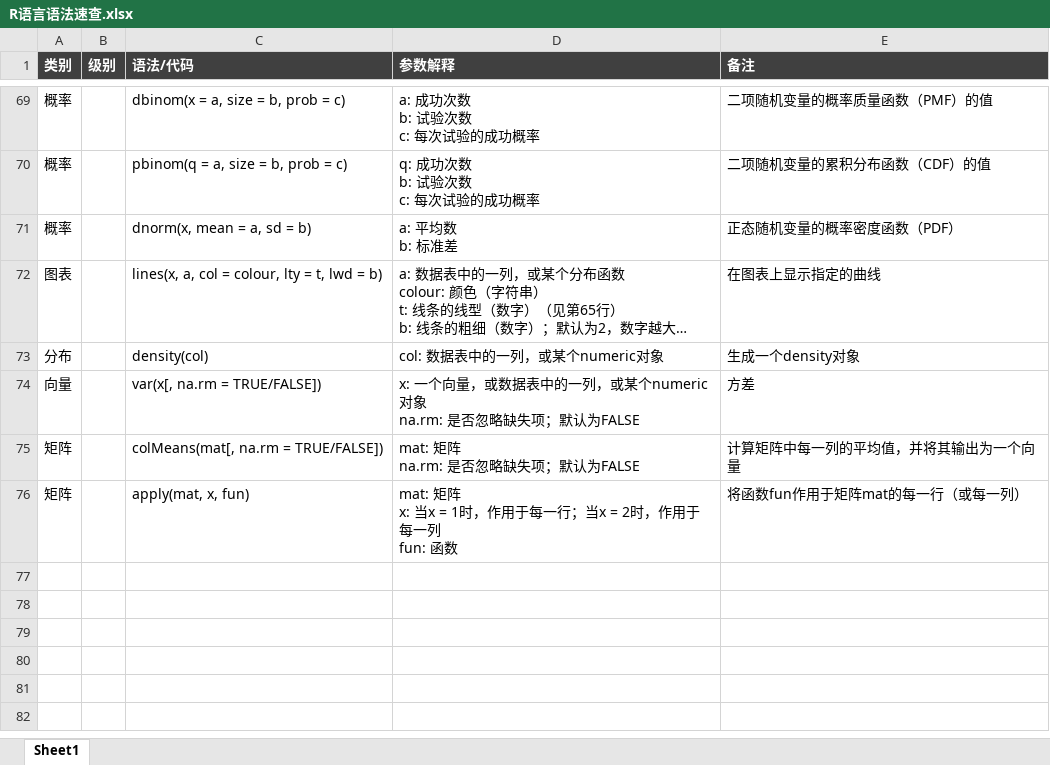
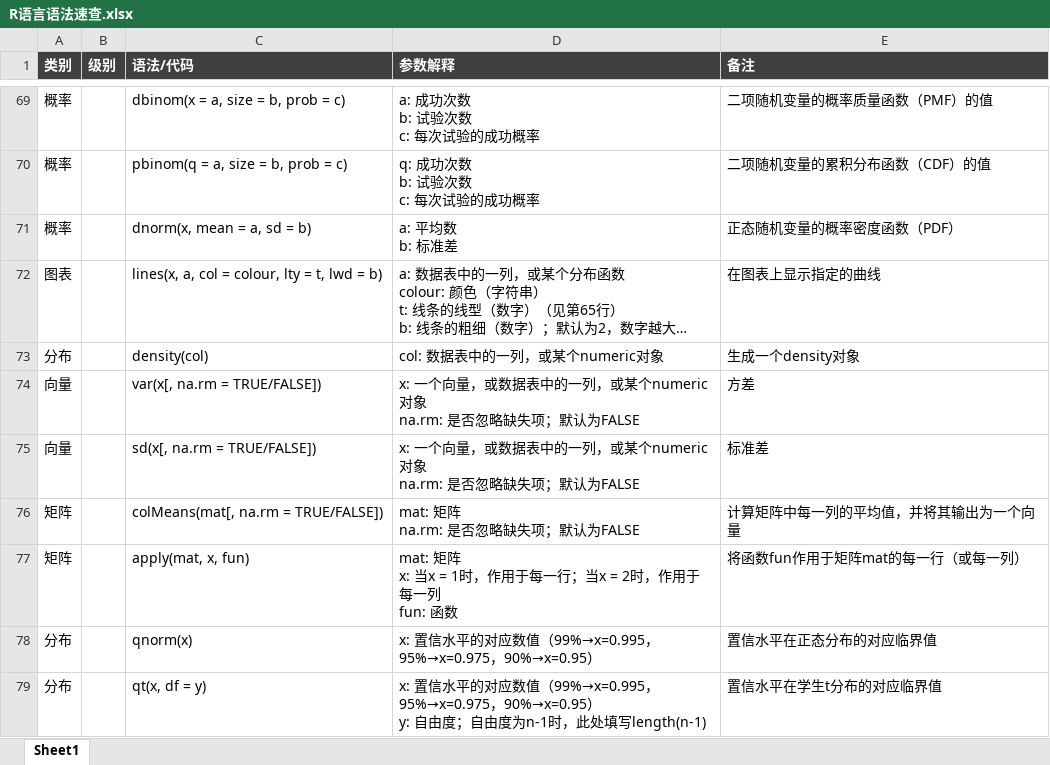
Before and after one commit to ZedSquare/zed_academy, an Excel workbook: course/major/R语言语法速查.xlsx, sheet Sheet1, drawn as a sheet; only a part is shown, gaps mark what is left out; long unchanged cells end in …; values as stored, in another font and other column widths than the file's, no borders; ↵ is a line break in a cell; the diff names each change by its address in the sheet, - before the commit and + after, or states it on an @@ line.

```diff
--- a/course/major/R语言语法速查.xlsx (sheet Sheet1)
+++ b/course/major/R语言语法速查.xlsx (sheet Sheet1)
+row 75: 向量 |  | sd(x[, na.rm = TRUE/FALSE]) | x: 一个向量，或数据表中的一列，或某个numeric对象 ↵ na.rm: 是否忽略缺失项；默认为FALSE | 标准差
+row 78: 分布 |  | qnorm(x) | x: 置信水平的对应数值（99%→x=0.995，95%→x=0.975，90%→x=0.95） | 置信水平在正态分布的对应临界值
+row 79: 分布 |  | qt(x, df = y) | x: 置信水平的对应数值（99%→x=0.995，95%→x=0.975，90%→x=0.95） ↵ y: 自由度；自由度为n-1时，此处填写length(n-1) | 置信水平在学生t分布的对应临界值
```
Also changed, not shown: 5 other files.
